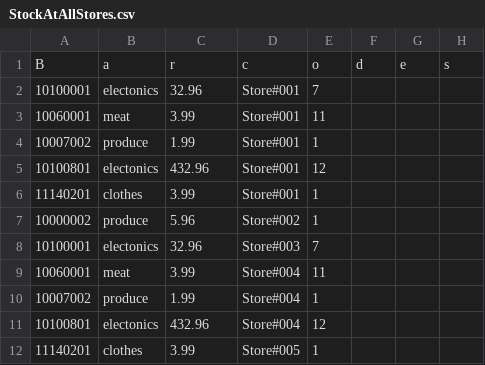
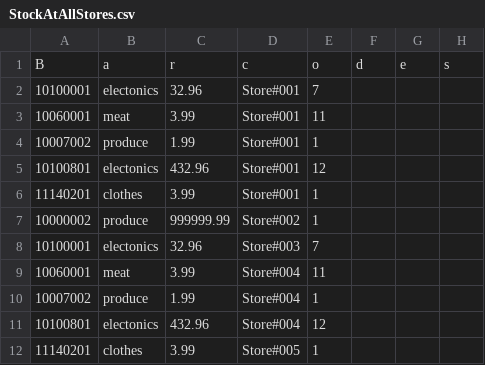
Before and after one commit to adaPlu/Barcode-Reader-CSE111, a CSV file: StockAtAllStores.csv, drawn as a sheet; only a part is shown; the diff names each change by its address in the sheet, - before the commit and + after, or states it on an @@ line.

```diff
--- a/StockAtAllStores.csv
+++ b/StockAtAllStores.csv
-C7: 5.96
+C7: 999999.99
```
Also changed, not shown: 2 other files.
